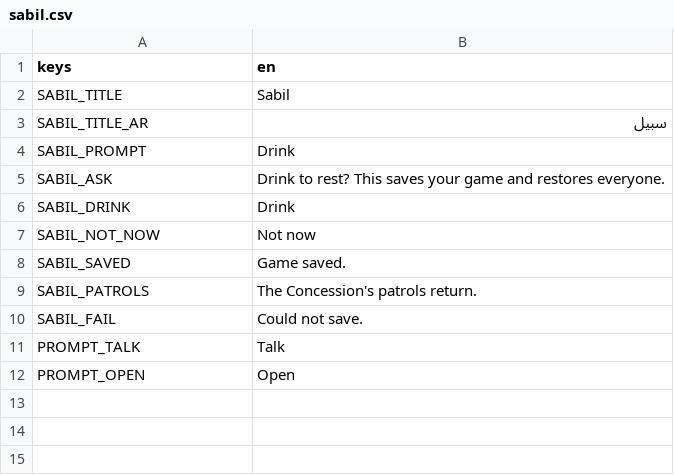
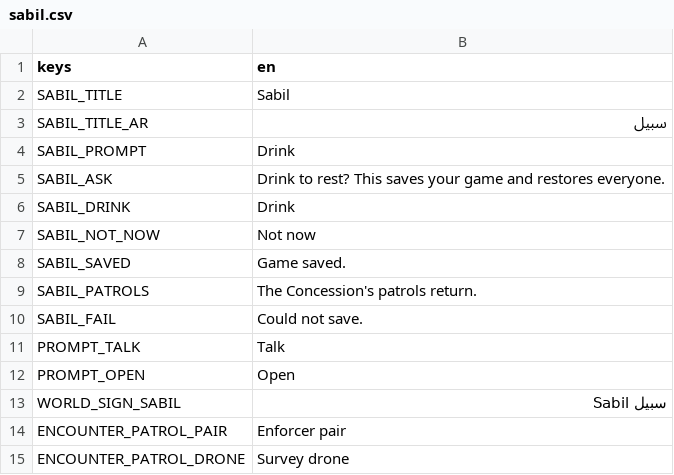
Before and after one commit to ferasalm/game, a CSV file: localization/sabil.csv, drawn as a sheet; the diff names each change by its address in the sheet, - before the commit and + after, or states it on an @@ line.

Commit message:
WIP B5: places, walk graph, camera limits, patrol director, sabil/stall spots, follower body (tests pending)

```diff
--- a/localization/sabil.csv
+++ b/localization/sabil.csv
+row 13: WORLD_SIGN_SABIL | سبيل Sabil
+row 14: ENCOUNTER_PATROL_PAIR | Enforcer pair
+row 15: ENCOUNTER_PATROL_DRONE | Survey drone
```
Also changed, not shown: 48 other files.
